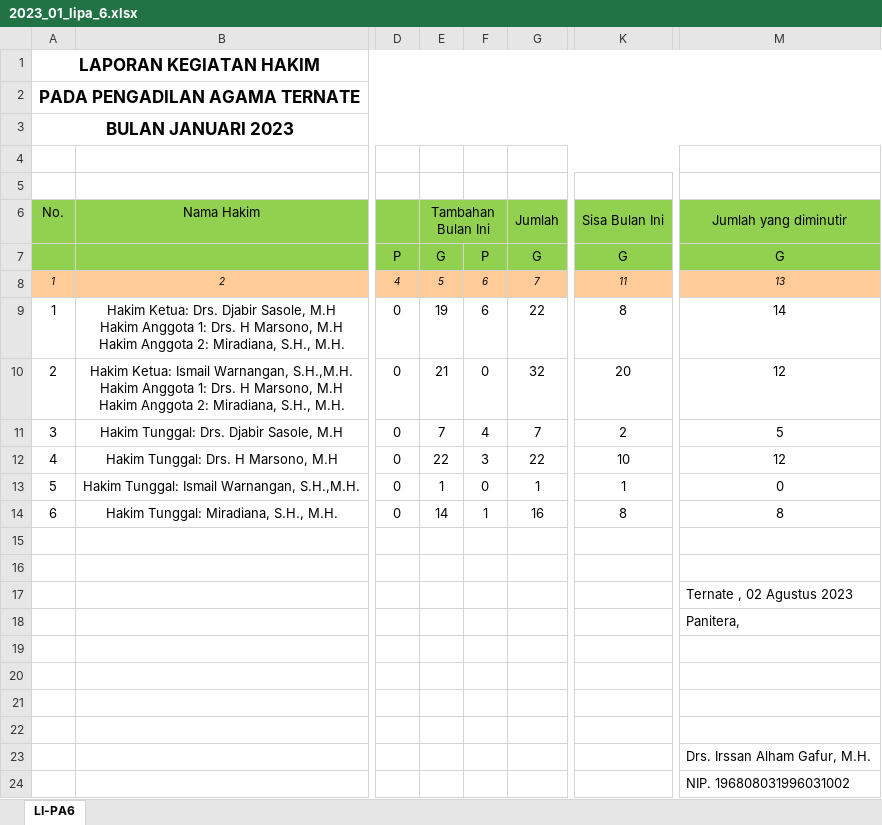
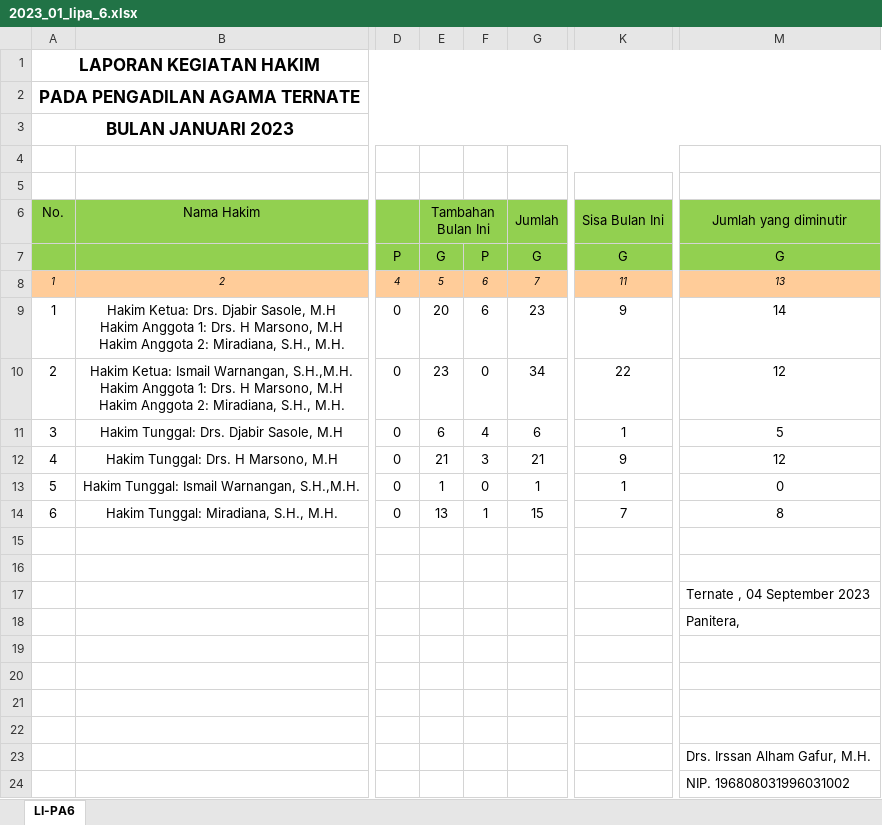
Before and after one commit to jkurniawan178/elaporan, an Excel workbook: hasil/2023_01_lipa_6.xlsx, sheet LI-PA6, drawn as a sheet; only a part is shown, gaps mark what is left out; values as stored, in another font and other column widths than the file's, no borders; the diff names each change by its address in the sheet, - before the commit and + after, or states it on an @@ line.

Commit message:
add table view laporan lipa 6

```diff
--- a/hasil/2023_01_lipa_6.xlsx (sheet LI-PA6)
+++ b/hasil/2023_01_lipa_6.xlsx (sheet LI-PA6)
-E9: 19
+E9: 20
-G9: 22
+G9: 23
-K9: 8
+K9: 9
-E10: 21
+E10: 23
-G10: 32
+G10: 34
-K10: 20
+K10: 22
-E11: 7
+E11: 6
-G11: 7
+G11: 6
-K11: 2
+K11: 1
-E12: 22
+E12: 21
-G12: 22
+G12: 21
-K12: 10
+K12: 9
-E14: 14
+E14: 13
-G14: 16
+G14: 15
-K14: 8
+K14: 7
-M17: Ternate , 02 Agustus 2023
+M17: Ternate , 04 September 2023
```
Also changed, not shown: 3 other files.
